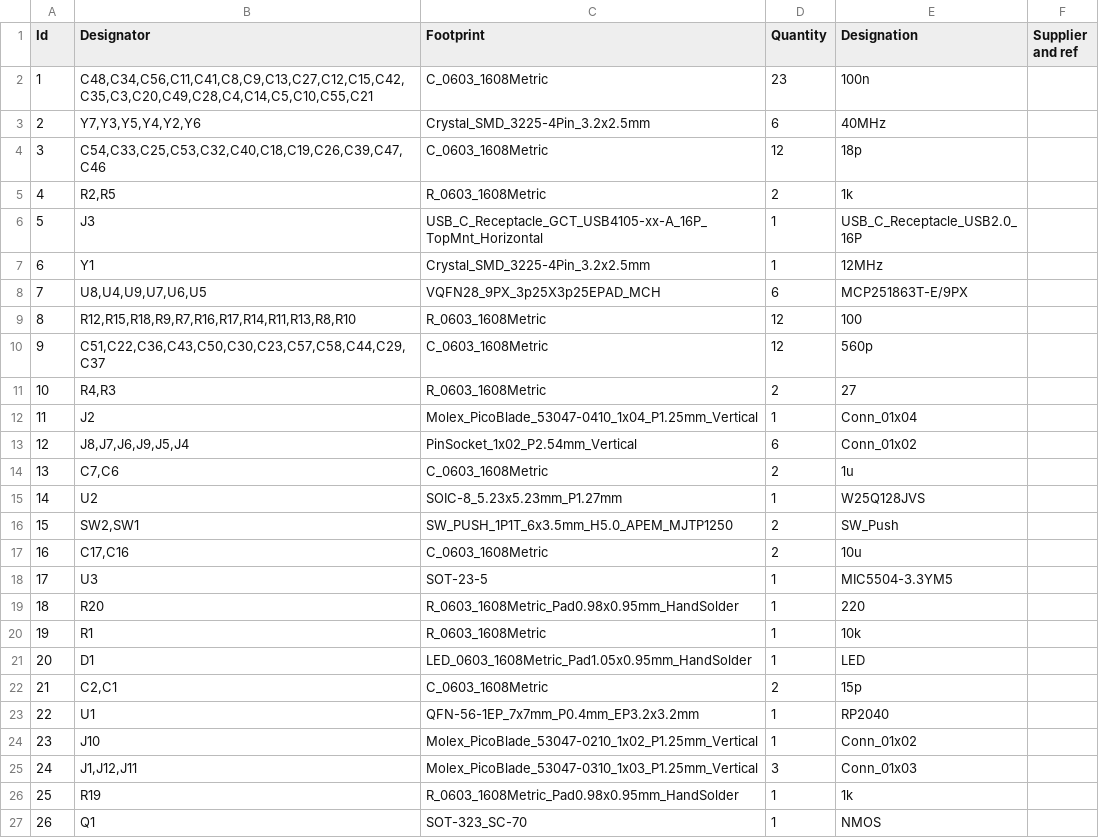
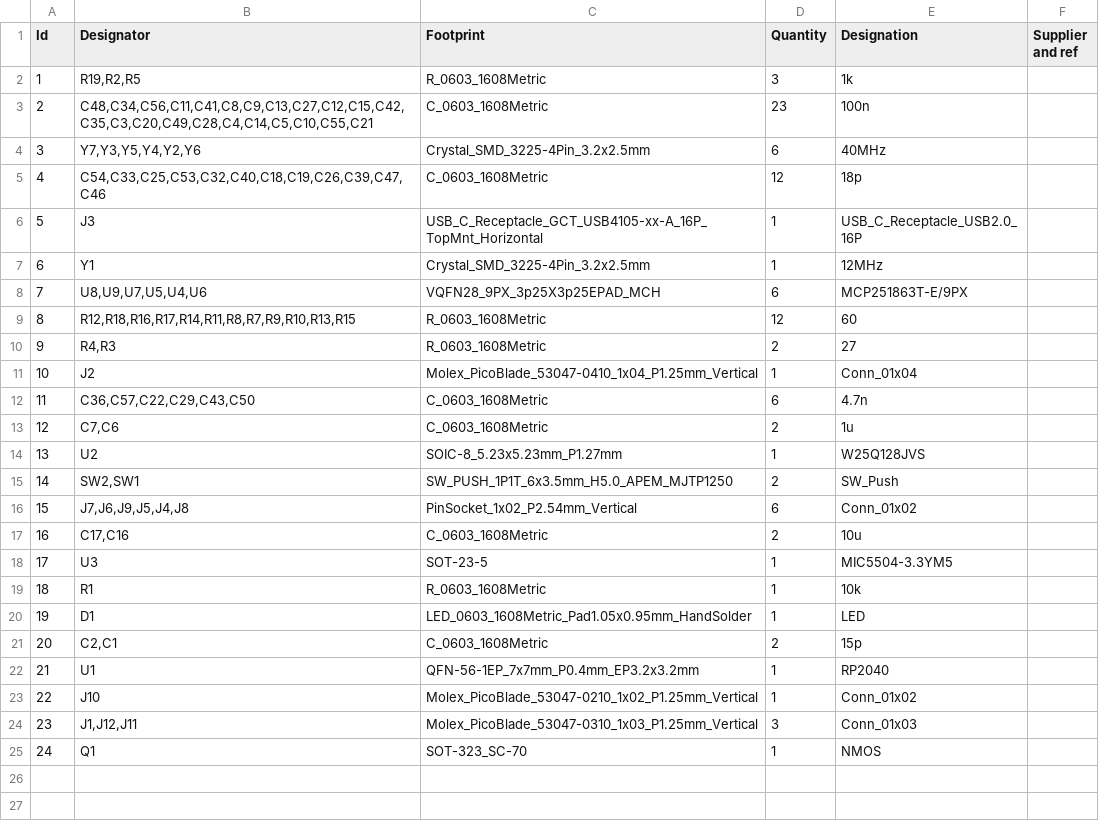
Before and after one commit to UMass-Robotics-Club/CAN-Board, a CSV file: CAD/Fab/BOM.csv, drawn as a sheet; removed rows and columns are numbered as before the commit, all else as after; the diff names each change by its address in the sheet, - before the commit and + after, or states it on an @@ line.

```diff
--- a/CAD/Fab/BOM.csv
+++ b/CAD/Fab/BOM.csv
+row 2: 1 | R19,R2,R5 | R_0603_1608Metric | 3 | 1k
@@ column A (Id) renumbered from row 3 down @@
-row 5: 4 | R2,R5 | R_0603_1608Metric | 2 | 1k
-B8 (Designator): U8,U4,U9,U7,U6,U5
+B8 (Designator): U8,U9,U7,U5,U4,U6
-B9 (Designator): R12,R15,R18,R9,R7,R16,R17,R14,R11,R13,R8,R10
+B9 (Designator): R12,R18,R16,R17,R14,R11,R8,R7,R9,R10,R13,R15
-E9 (Designation): 100
+E9 (Designation): 60
-row 10: 9 | C51,C22,C36,C43,C50,C30,C23,C57,C58,C44,C29,C37 | C_0603_1608Metric | 12 | 560p
-row 13: 12 | J8,J7,J6,J9,J5,J4 | PinSocket_1x02_P2.54mm_Vertical | 6 | Conn_01x02
+row 12: 11 | C36,C57,C22,C29,C43,C50 | C_0603_1608Metric | 6 | 4.7n
+row 16: 15 | J7,J6,J9,J5,J4,J8 | PinSocket_1x02_P2.54mm_Vertical | 6 | Conn_01x02
-row 19: 18 | R20 | R_0603_1608Metric_Pad0.98x0.95mm_HandSolder | 1 | 220
-row 26: 25 | R19 | R_0603_1608Metric_Pad0.98x0.95mm_HandSolder | 1 | 1k
```
Also changed, not shown: 6 other files.
